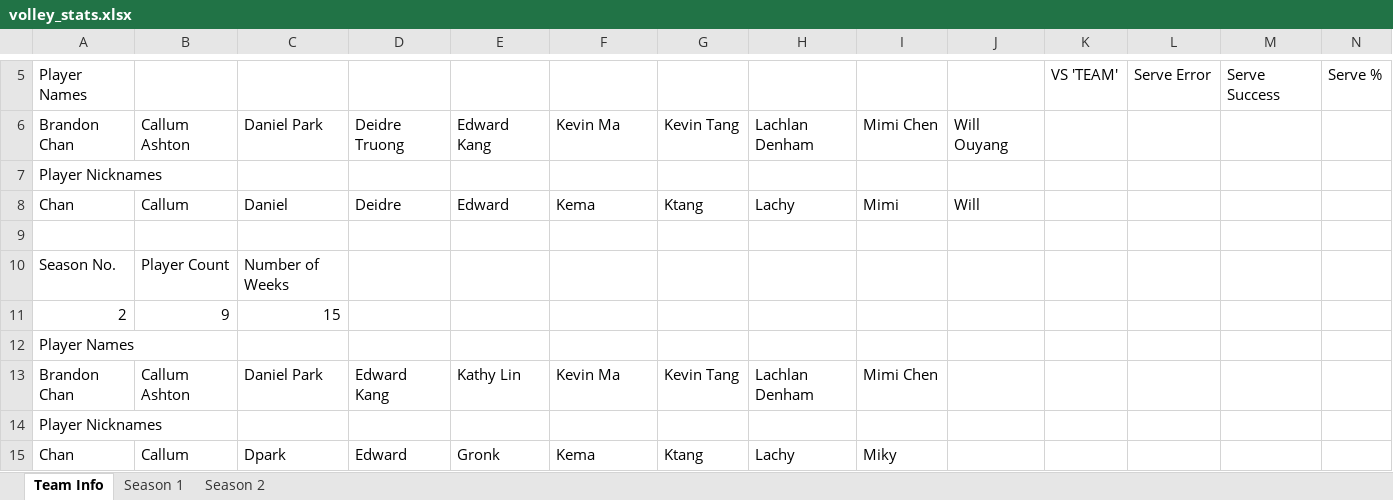
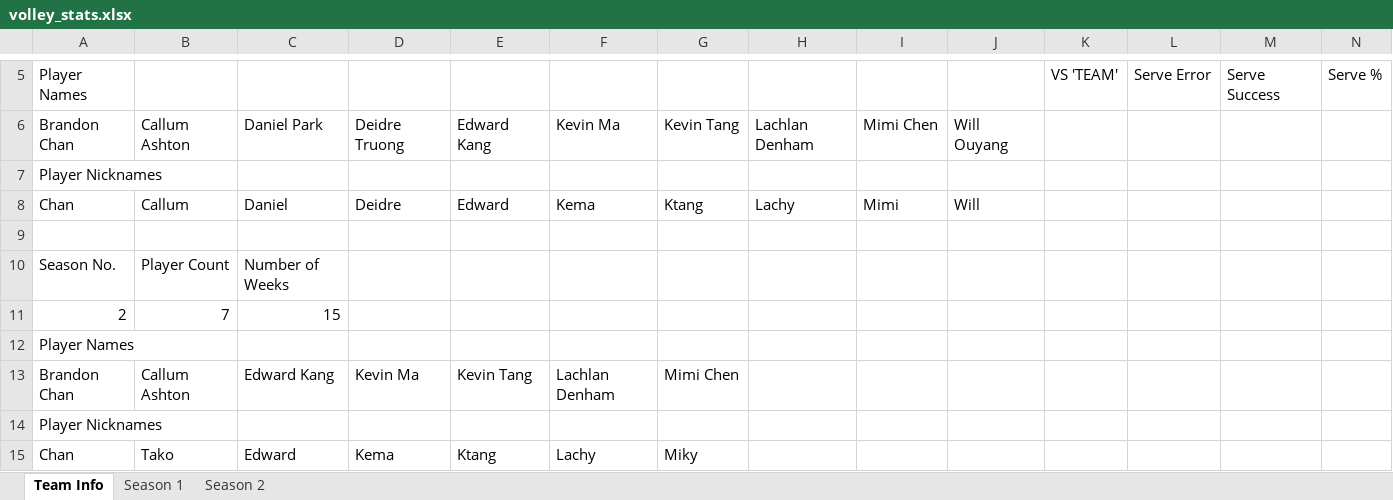
Before and after one commit to zxcv-zxcv-zxcv/volleyball-data-wrangling, an Excel workbook: data/volley_stats.xlsx, sheet Team Info, drawn as a sheet; only a part is shown, gaps mark what is left out; values as stored, in another font and other column widths than the file's, no borders; removed rows and columns are numbered as before the commit, all else as after; rows hold the shown columns only; the diff names each change by its address in the sheet, - before the commit and + after, or states it on an @@ line.

```diff
--- a/data/volley_stats.xlsx (sheet Team Info)
+++ b/data/volley_stats.xlsx (sheet Team Info)
-B11: 9
+B11: 7
-row 13: Brandon Chan | Callum Ashton | Daniel Park | Edward Kang | Kathy Lin | Kevin Ma | Kevin Tang | Lachlan Denham | Mimi Chen
+row 13: Brandon Chan | Callum Ashton | Edward Kang | Kevin Ma | Kevin Tang | Lachlan Denham | Mimi Chen
-row 15: Chan | Callum | Dpark | Edward | Gronk | Kema | Ktang | Lachy | Miky
+row 15: Chan | Tako | Edward | Kema | Ktang | Lachy | Miky
```
Also changed, not shown: sheet Season 2, 1 other file.
